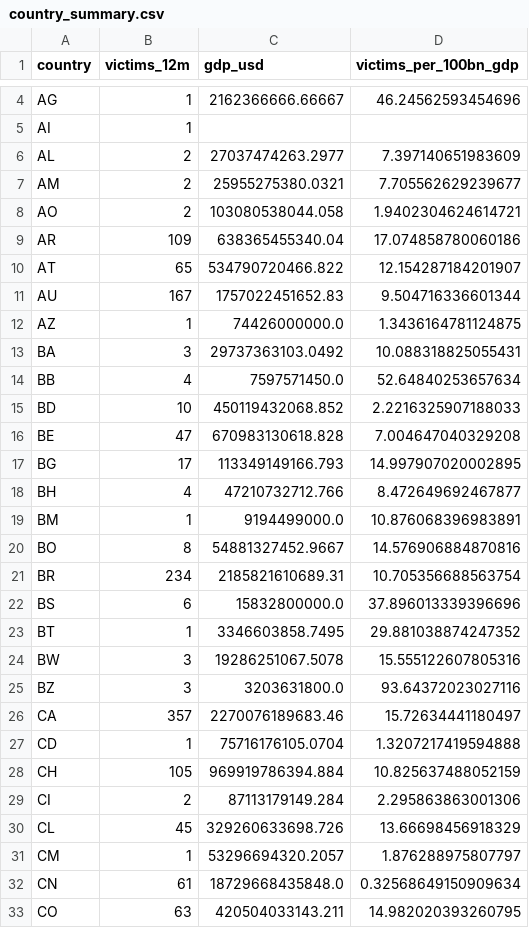
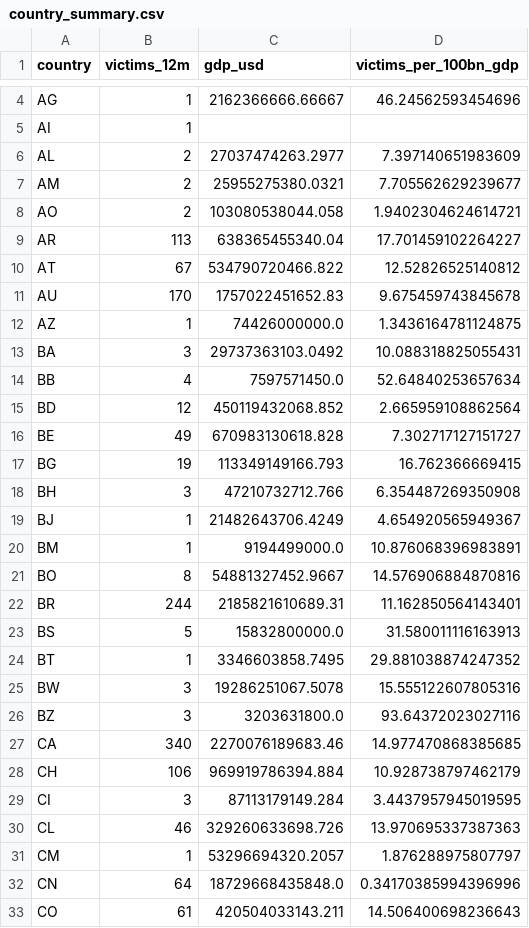
Before and after one commit to afosumanu/ransomware-economics, a CSV file: data/processed/country_summary.csv, drawn as a sheet; only a part is shown, gaps mark what is left out; the diff covers the shown part only.

```diff
--- a/data/processed/country_summary.csv
+++ b/data/processed/country_summary.csv
@@ -8,5 +8,5 @@ AM,2,25955275380.0321,7.705562629239677
 AO,2,103080538044.058,1.9402304624614721
-AR,109,638365455340.04,17.074858780060186
-AT,65,534790720466.822,12.154287184201907
-AU,167,1757022451652.83,9.504716336601344
+AR,113,638365455340.04,17.701459102264227
+AT,67,534790720466.822,12.52826525140812
+AU,170,1757022451652.83,9.675459743845678
 AZ,1,74426000000.0,1.3436164781124875
@@ -14,10 +14,11 @@ BA,3,29737363103.0492,10.088318825055431
 BB,4,7597571450.0,52.64840253657634
-BD,10,450119432068.852,2.2216325907188033
-BE,47,670983130618.828,7.004647040329208
-BG,17,113349149166.793,14.997907020002895
-BH,4,47210732712.766,8.472649692467877
+BD,12,450119432068.852,2.665959108862564
+BE,49,670983130618.828,7.302717127151727
+BG,19,113349149166.793,16.762366669415
+BH,3,47210732712.766,6.354487269350908
+BJ,1,21482643706.4249,4.654920565949367
 BM,1,9194499000.0,10.876068396983891
 BO,8,54881327452.9667,14.576906884870816
-BR,234,2185821610689.31,10.705356688563754
-BS,6,15832800000.0,37.896013339396696
+BR,244,2185821610689.31,11.162850564143401
+BS,5,15832800000.0,31.580011116163913
 BT,1,3346603858.7495,29.881038874247352
@@ -25,9 +26,8 @@ BW,3,19286251067.5078,15.555122607805316
 BZ,3,3203631800.0,93.64372023027116
-CA,357,2270076189683.46,15.72634441180497
-CD,1,75716176105.0704,1.3207217419594888
-CH,105,969919786394.884,10.825637488052159
-CI,2,87113179149.284,2.295863863001306
-CL,45,329260633698.726,13.66698456918329
+CA,340,2270076189683.46,14.977470868385685
+CH,106,969919786394.884,10.928738797462179
+CI,3,87113179149.284,3.4437957945019595
+CL,46,329260633698.726,13.970695337387363
 CM,1,53296694320.2057,1.876288975807797
-CN,61,18729668435848.0,0.32568649150909634
-CO,63,420504033143.211,14.982020393260795
+CN,64,18729668435848.0,0.34170385994396996
+CO,61,420504033143.211,14.506400698236643
```
Also changed, not shown: 4 added rows and 117 edited cells elsewhere in this file, data/processed/monthly_by_country.csv, data/processed/monthly_by_group.csv, 1 other file.
